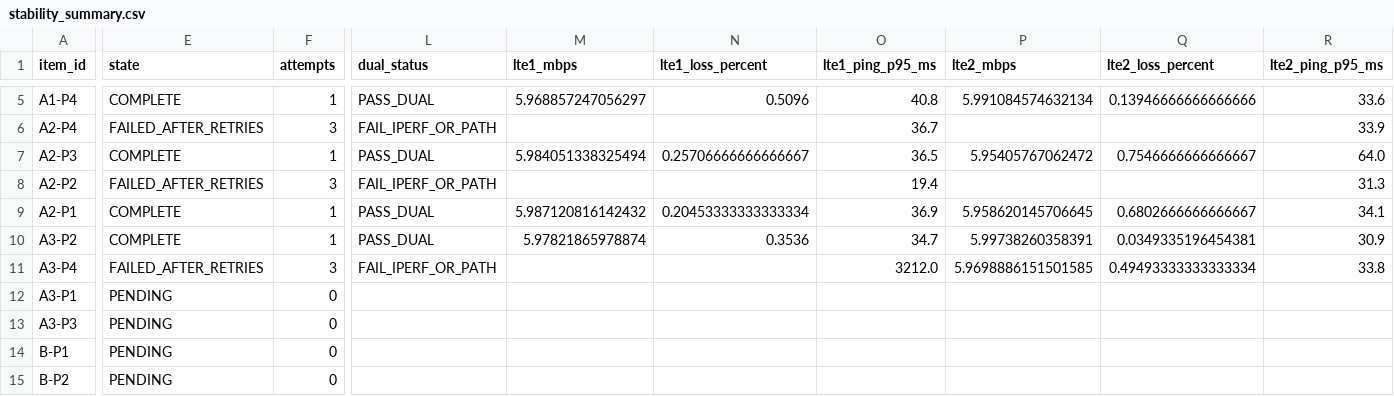
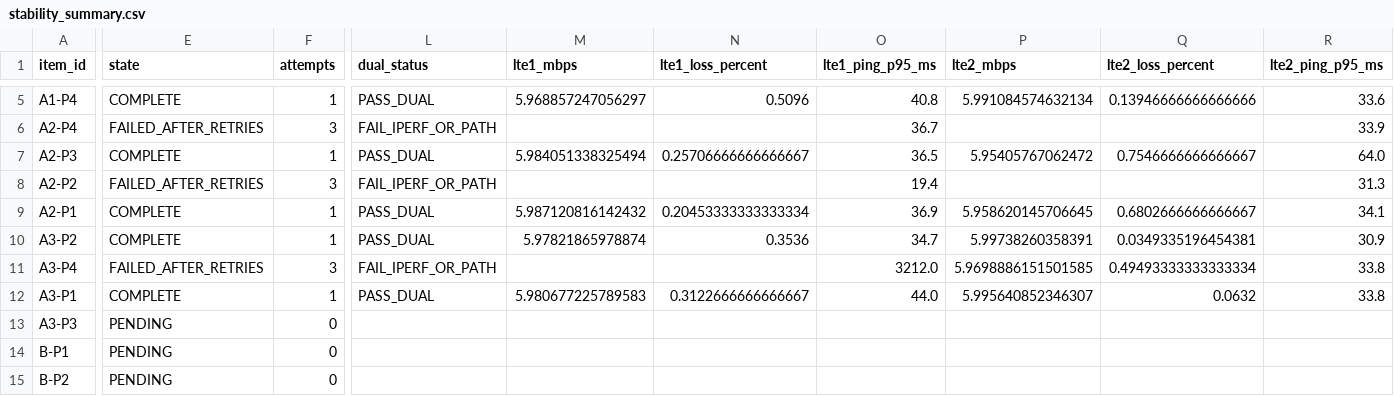
Before and after one commit to madisvorklaev/ltap-lte-testbench, a CSV file: results-public/stability-7.24rc3/stability_summary.csv, drawn as a sheet; only a part is shown, gaps mark what is left out; the diff names each change by its address in the sheet, - before the commit and + after, or states it on an @@ line.

Commit message:
stability: complete A3-P1

```diff
--- a/results-public/stability-7.24rc3/stability_summary.csv
+++ b/results-public/stability-7.24rc3/stability_summary.csv
-E12 (state): PENDING
+E12 (state): COMPLETE
-F12 (attempts): 0
+F12 (attempts): 1
-L12 (dual_status): (empty)
+L12 (dual_status): PASS_DUAL
-M12 (lte1_mbps): (empty)
+M12 (lte1_mbps): 5.980677225789583
-N12 (lte1_loss_percent): (empty)
+N12 (lte1_loss_percent): 0.3122666666666667
-O12 (lte1_ping_p95_ms): (empty)
+O12 (lte1_ping_p95_ms): 44.0
-P12 (lte2_mbps): (empty)
+P12 (lte2_mbps): 5.995640852346307
-Q12 (lte2_loss_percent): (empty)
+Q12 (lte2_loss_percent): 0.0632
-R12 (lte2_ping_p95_ms): (empty)
+R12 (lte2_ping_p95_ms): 33.8
```
Also changed, not shown: 14 other files.
